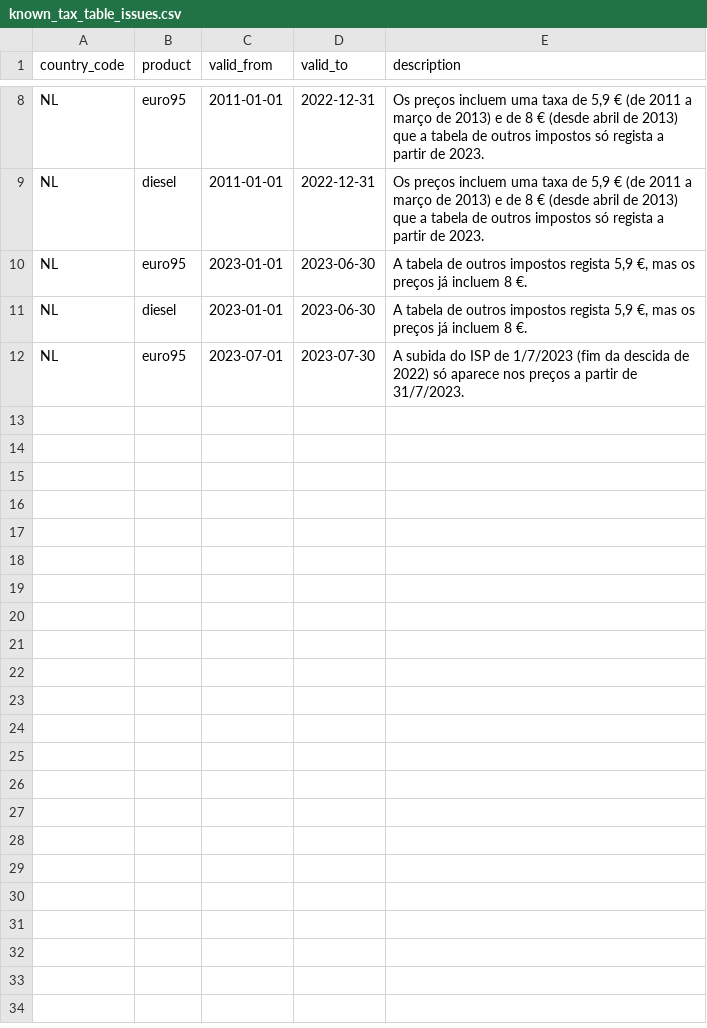
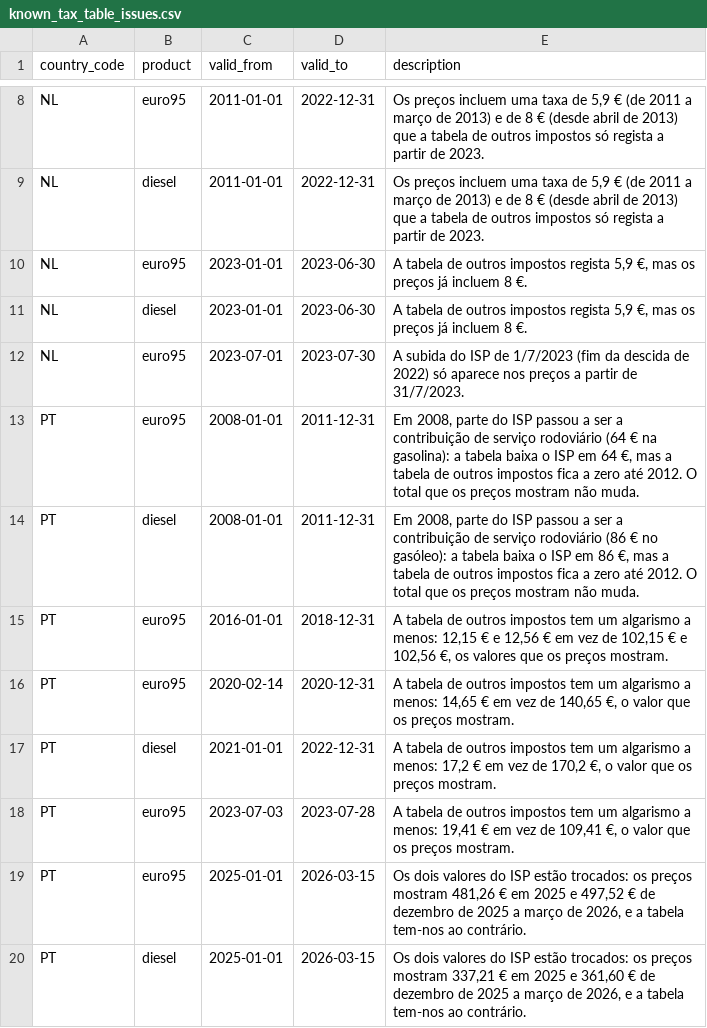
Before and after one commit to JoseFerrao20/combustiveis-pt, a CSV file: transform/seeds/known_tax_table_issues.csv, drawn as a sheet; only a part is shown, gaps mark what is left out.

```diff
--- a/transform/seeds/known_tax_table_issues.csv
+++ b/transform/seeds/known_tax_table_issues.csv
@@ -12 +12,9 @@ NL,diesel,2023-01-01,2023-06-30,"A tabela de outros impostos regista 5,9 €, ma
 NL,euro95,2023-07-01,2023-07-30,"A subida do ISP de 1/7/2023 (fim da descida de 2022) só aparece nos preços a partir de 31/7/2023."
+PT,euro95,2008-01-01,2011-12-31,"Em 2008, parte do ISP passou a ser a contribuição de serviço rodoviário (64 € na gasolina): a tabela baixa o ISP em 64 €, mas a tabela de outros impostos fica a zero até 2012. O total que os preços mostram não muda."
+PT,diesel,2008-01-01,2011-12-31,"Em 2008, parte do ISP passou a ser a contribuição de serviço rodoviário (86 € no gasóleo): a tabela baixa o ISP em 86 €, mas a tabela de outros impostos fica a zero até 2012. O total que os preços mostram não muda."
+PT,euro95,2016-01-01,2018-12-31,"A tabela de outros impostos tem um algarismo a menos: 12,15 € e 12,56 € em vez de 102,15 € e 102,56 €, os valores que os preços mostram."
+PT,euro95,2020-02-14,2020-12-31,"A tabela de outros impostos tem um algarismo a menos: 14,65 € em vez de 140,65 €, o valor que os preços mostram."
+PT,diesel,2021-01-01,2022-12-31,"A tabela de outros impostos tem um algarismo a menos: 17,2 € em vez de 170,2 €, o valor que os preços mostram."
+PT,euro95,2023-07-03,2023-07-28,"A tabela de outros impostos tem um algarismo a menos: 19,41 € em vez de 109,41 €, o valor que os preços mostram."
+PT,euro95,2025-01-01,2026-03-15,"Os dois valores do ISP estão trocados: os preços mostram 481,26 € em 2025 e 497,52 € de dezembro de 2025 a março de 2026, e a tabela tem-nos ao contrário."
+PT,diesel,2025-01-01,2026-03-15,"Os dois valores do ISP estão trocados: os preços mostram 337,21 € em 2025 e 361,60 € de dezembro de 2025 a março de 2026, e a tabela tem-nos ao contrário."
```
Also changed, not shown: 5 other files.
